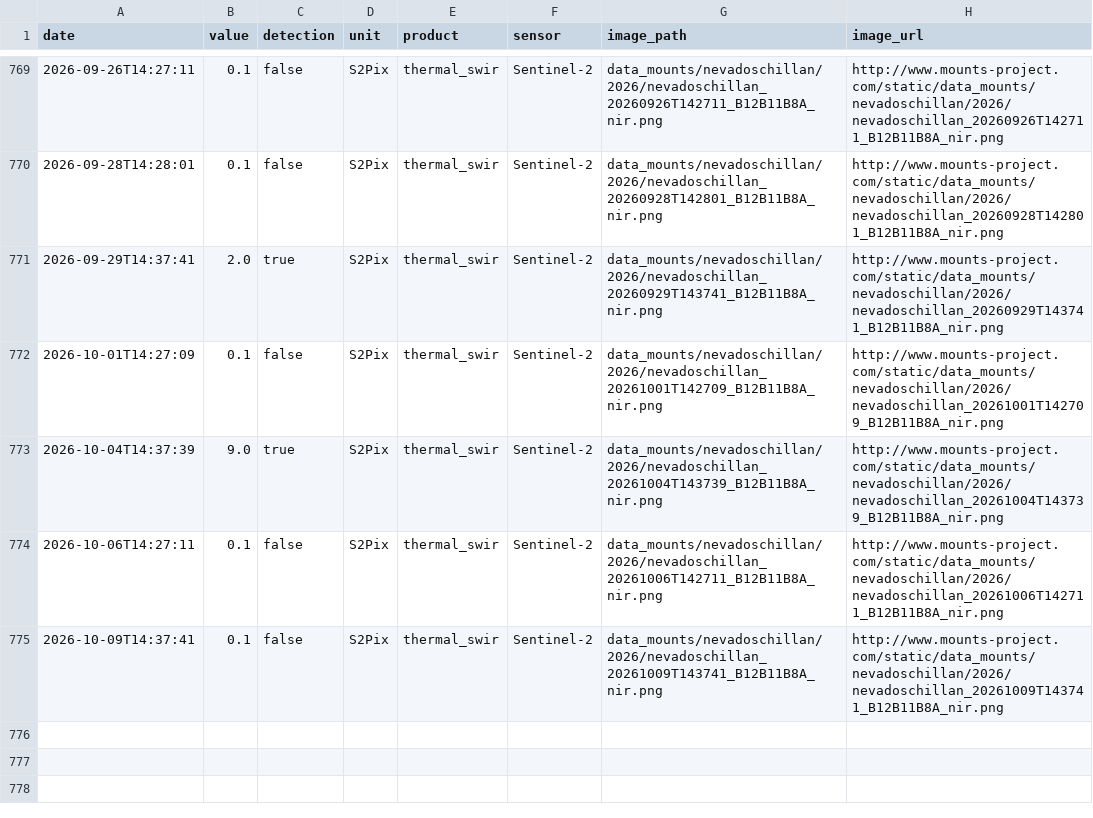
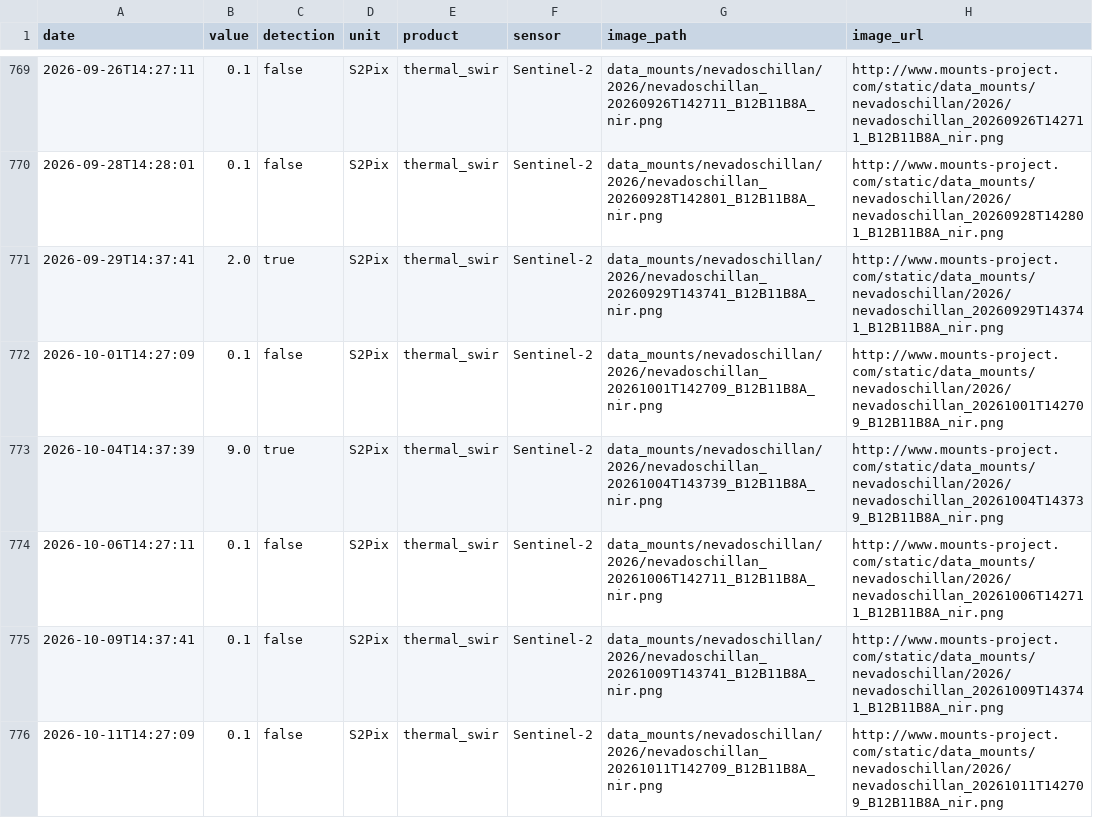
Before and after one commit to MendozaVolcanic/MOUNTS-Chile, a CSV file: csv/nevados-de-chillan_thermal_swir.csv, drawn as a sheet; only a part is shown, gaps mark what is left out; the diff names each change by its address in the sheet, - before the commit and + after, or states it on an @@ line.

```diff
--- a/csv/nevados-de-chillan_thermal_swir.csv
+++ b/csv/nevados-de-chillan_thermal_swir.csv
+row 776: 2026-10-11T14:27:09 | 0.1 | false | S2Pix | thermal_swir | Sentinel-2 | data_mounts/nevadoschillan/2026/nevadoschillan_20261011T142709_B12B11B8A_nir.png | http://www.mounts-project.com/static/data_mounts/nevadoschillan/2026/nevadoschillan_20261011T142709_B12B11B8A_nir.png
```
Also changed, not shown: csv/all_thermal.csv, csv/copahue_thermal_swir.csv, 49 other files.
